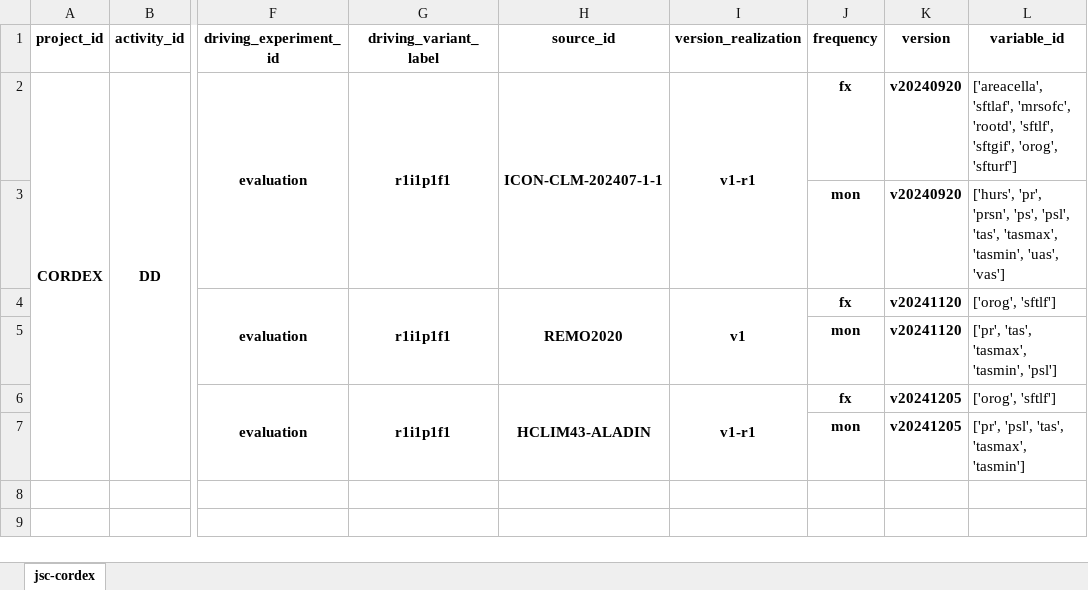
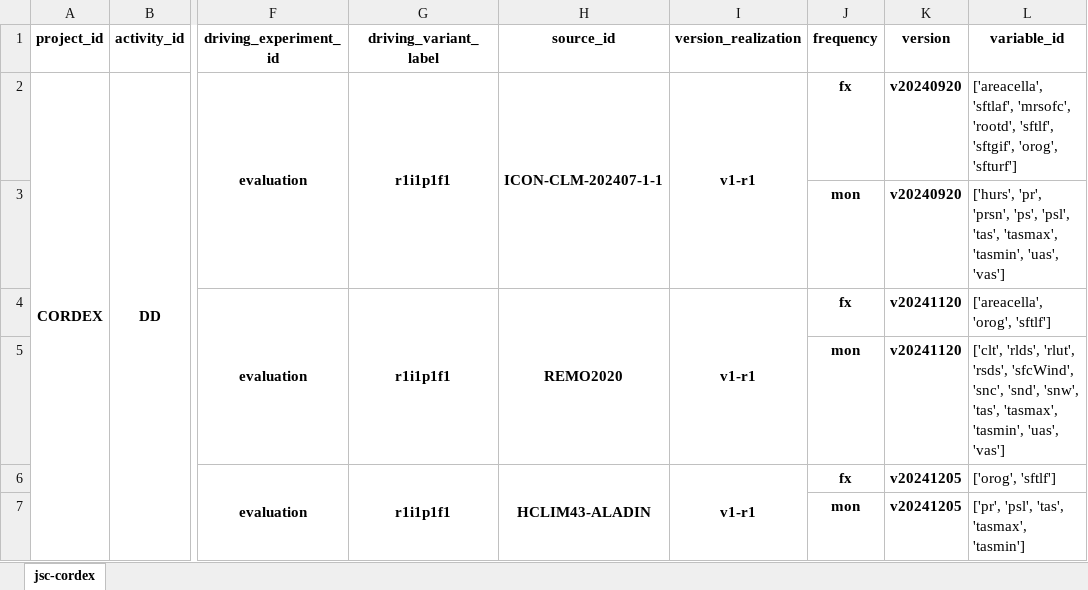
Before and after one commit to larsbuntemeyer/joint-evaluation, an Excel workbook: catalog.xlsx, sheet jsc-cordex, drawn as a sheet; only a part is shown, gaps mark what is left out; values as stored, in another font and other column widths than the file's, no borders; the diff names each change by its address in the sheet, - before the commit and + after, or states it on an @@ line.

```diff
--- a/catalog.xlsx (sheet jsc-cordex)
+++ b/catalog.xlsx (sheet jsc-cordex)
-I4 (version_realization): v1
+I4 (version_realization): v1-r1
-L4 (variable_id): ['orog', 'sftlf']
+L4 (variable_id): ['areacella', 'orog', 'sftlf']
-L5 (variable_id): ['pr', 'tas', 'tasmax', 'tasmin', 'psl']
+L5 (variable_id): ['clt', 'rlds', 'rlut', 'rsds', 'sfcWind', 'snc', 'snd', 'snw', 'tas', 'tasmax', 'tasmin', 'uas', 'vas']
```
